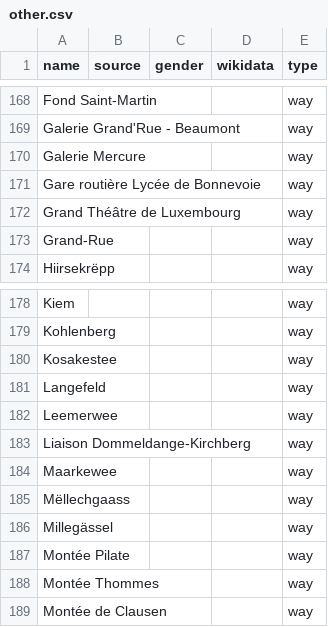
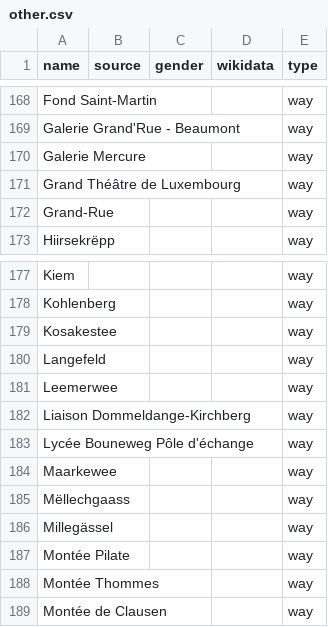
Before and after one commit to EqualStreetNames/equalstreetnames-luxembourg, a CSV file: data/other.csv, drawn as a sheet; only a part is shown, gaps mark what is left out; removed rows and columns are numbered as before the commit, all else as after; the diff names each change by its address in the sheet, - before the commit and + after, or states it on an @@ line.

```diff
--- a/data/other.csv
+++ b/data/other.csv
-row 171: Gare routière Lycée de Bonnevoie |  |  |  | way
+row 183: Lycée Bouneweg Pôle d'échange |  |  |  | way
```
Also changed, not shown: 3 other files.
